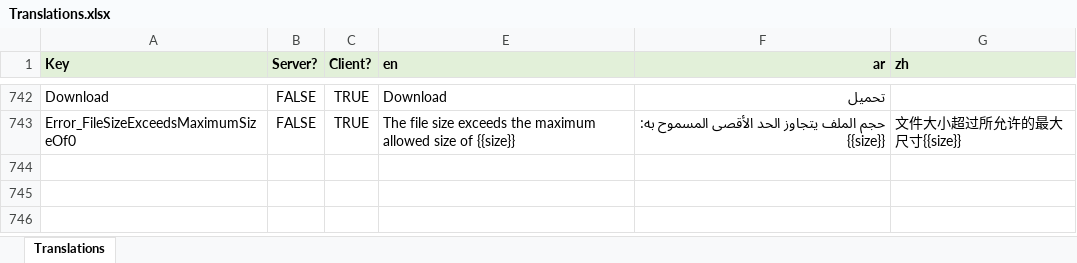
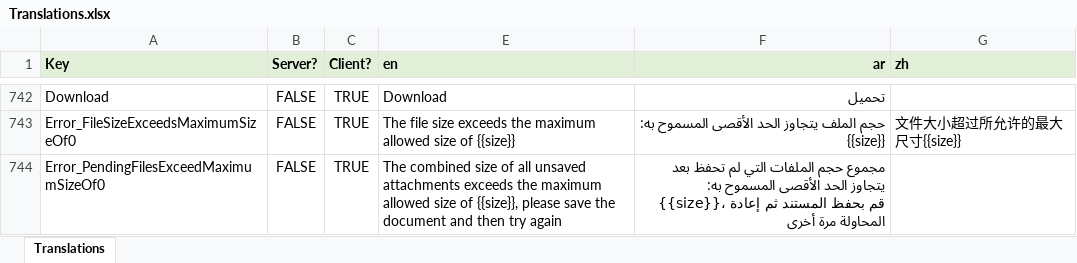
Before and after one commit to tellma-ltd/tellma, an Excel workbook: Translations/Translations.xlsx, sheet Translations, drawn as a sheet; only a part is shown, gaps mark what is left out; values as stored, in another font and other column widths than the file's, no borders; the diff names each change by its address in the sheet, - before the commit and + after, or states it on an @@ line.

Commit message:
Minor touches on the attachments framework

```diff
--- a/Translations/Translations.xlsx (sheet Translations)
+++ b/Translations/Translations.xlsx (sheet Translations)
+row 744: Error_PendingFilesExceedMaximumSizeOf0 | FALSE | TRUE | The combined size of all unsaved attachments exceeds the maximum allowed size of {{size}}, please save the document and then try again | مجموع حجم الملفات التي لم تحفظ بعد يتجاوز الحد الأقصى المسموح به: {{size}}، قم بحفظ المستند ثم إعادة المحاولة مرة أخرى
```
Also changed, not shown: 13 other files.
